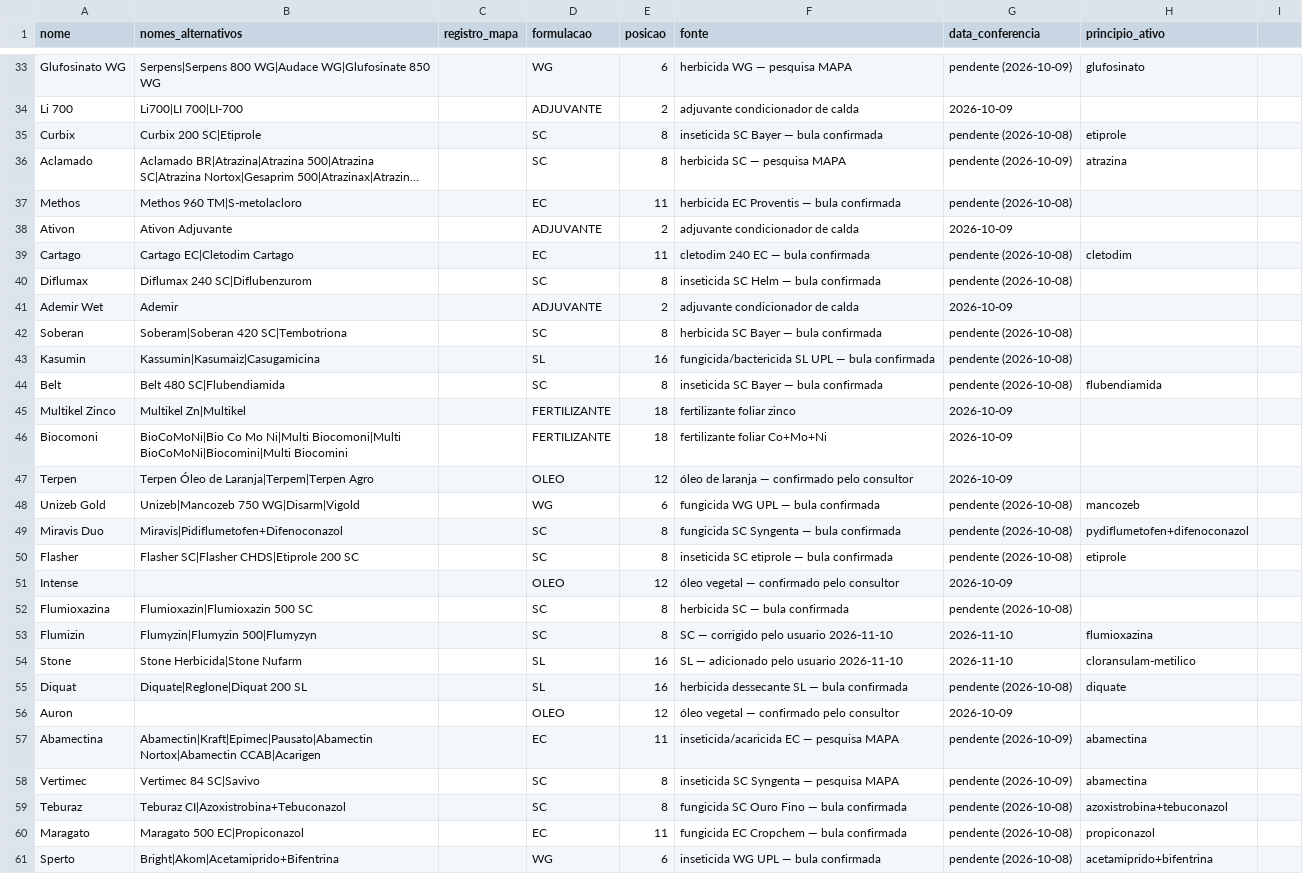
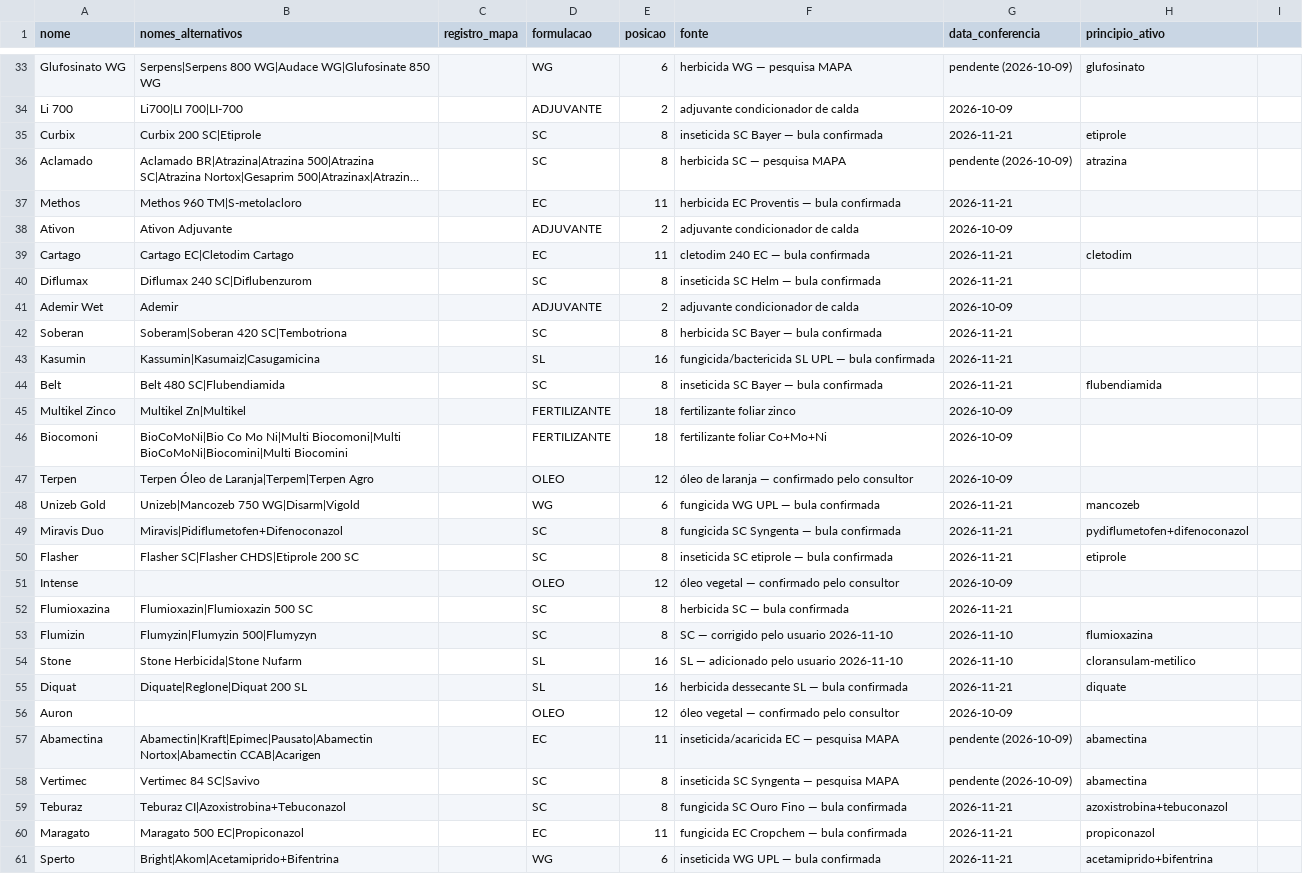
Before and after one commit to eduardopulveragro-bit/MisturaCaldas, a CSV file: data/produtos.csv, drawn as a sheet; only a part is shown, gaps mark what is left out; long unchanged cells end in …; the diff covers the shown part only; the diff names each change by its address in the sheet, - before the commit and + after, or states it on an @@ line.

```diff
--- a/data/produtos.csv
+++ b/data/produtos.csv
-G35 (data_conferencia): pendente (2026-10-08)
+G35 (data_conferencia): 2026-11-21
-G37 (data_conferencia): pendente (2026-10-08)
+G37 (data_conferencia): 2026-11-21
-G39:G40 (data_conferencia): pendente (2026-10-08)
+G39:G40 (data_conferencia): 2026-11-21
-G42:G44 (data_conferencia): pendente (2026-10-08)
+G42:G44 (data_conferencia): 2026-11-21
-G48:G50 (data_conferencia): pendente (2026-10-08)
+G48:G50 (data_conferencia): 2026-11-21
-G52 (data_conferencia): pendente (2026-10-08)
+G52 (data_conferencia): 2026-11-21
-G55 (data_conferencia): pendente (2026-10-08)
+G55 (data_conferencia): 2026-11-21
-G59:G61 (data_conferencia): pendente (2026-10-08)
+G59:G61 (data_conferencia): 2026-11-21
```
Also changed, not shown: 5 edited cells elsewhere in this file.
